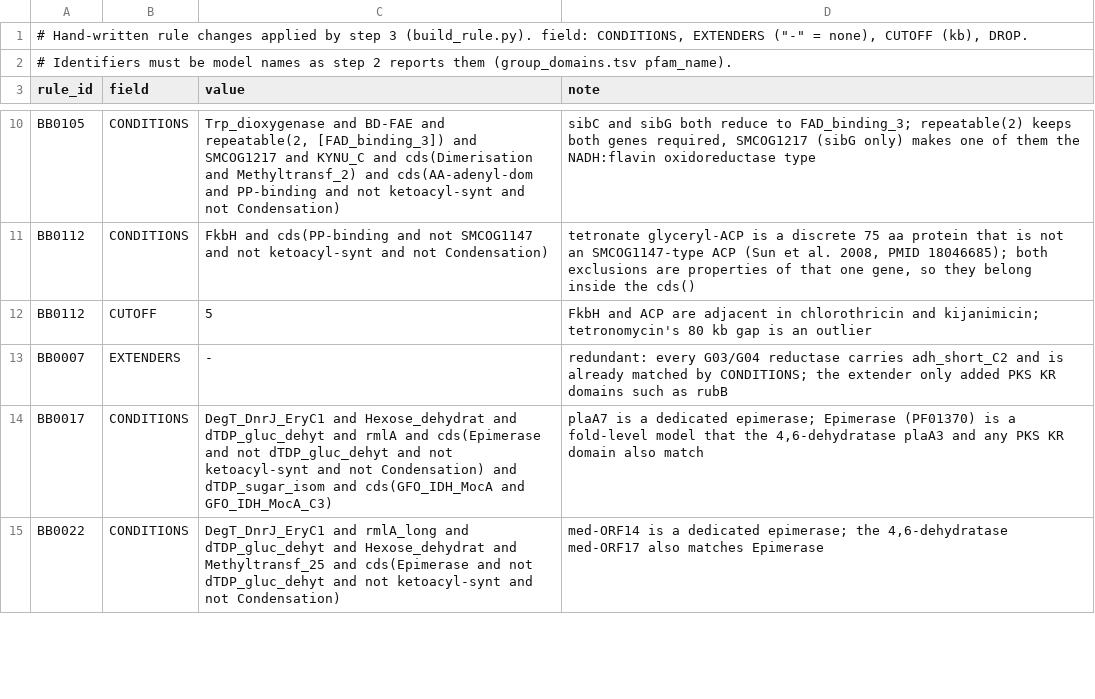
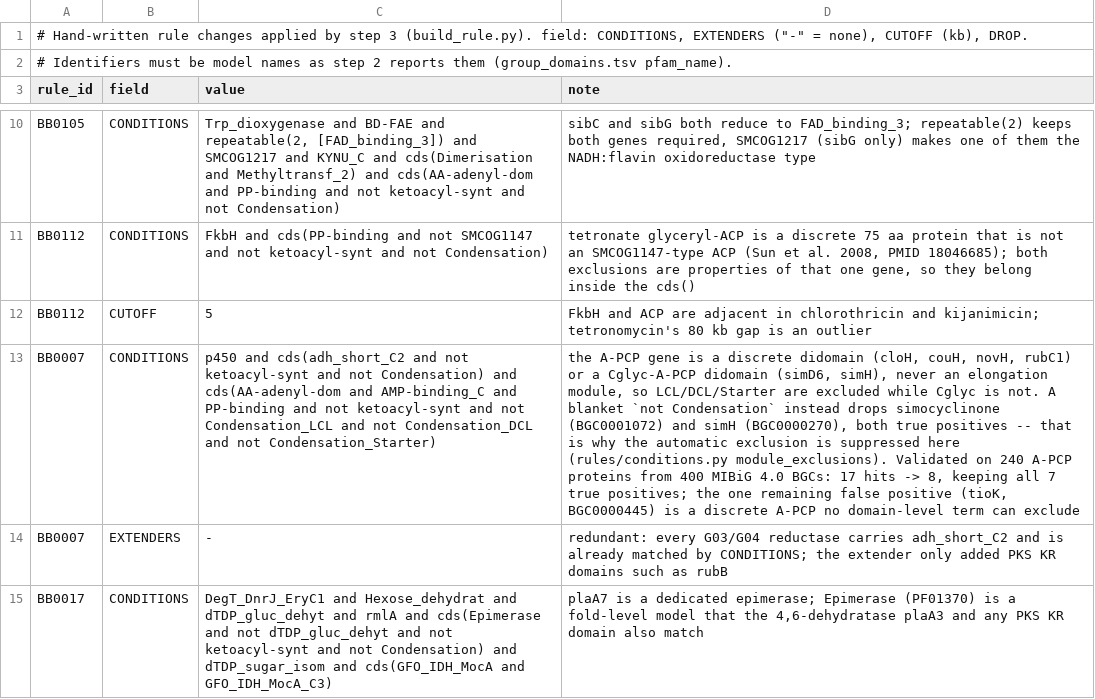
Before and after one commit to liannette/antismash_rule_suggester, a TSV file: data/manual_rules.tsv, drawn as a sheet; only a part is shown, gaps mark what is left out; the shorter side is filled out with more unchanged rows; the diff names each change by its address in the sheet, - before the commit and + after, or states it on an @@ line.

Commit message:
add nrps_pks_profiles to be used in manual rules for B0007

```diff
--- a/data/manual_rules.tsv
+++ b/data/manual_rules.tsv
+row 13: BB0007 | CONDITIONS | p450 and cds(adh_short_C2 and not ketoacyl-synt and not Condensation) and cds(AA-adenyl-dom and AMP-binding_C and PP-binding and not ketoacyl-synt and not Condensation_LCL and not Condensation_DCL and not Condensation_Starter) | the A-PCP gene is a discrete didomain (cloH, couH, novH, rubC1) or a Cglyc-A-PCP didomain (simD6, simH), never an elongation module, so LCL/DCL/Starter are excluded while Cglyc is not. A blanket `not Condensation` instead drops simocyclinone (BGC0001072) and simH (BGC0000270), both true positives -- that is why the automatic exclusion is suppressed here (rules/conditions.py module_exclusions). Validated on 240 A-PCP proteins from 400 MIBiG 4.0 BGCs: 17 hits -> 8, keeping all 7 true positives; the one remaining false positive (tioK, BGC0000445) is a discrete A-PCP no domain-level term can exclude
```
Also changed, not shown: 8 other files.
